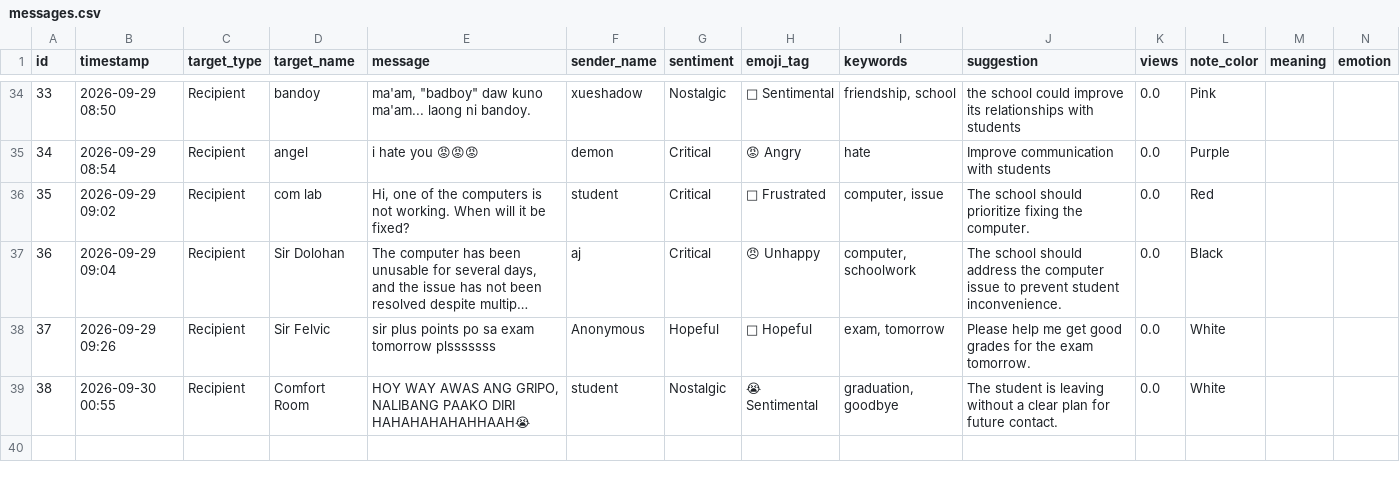
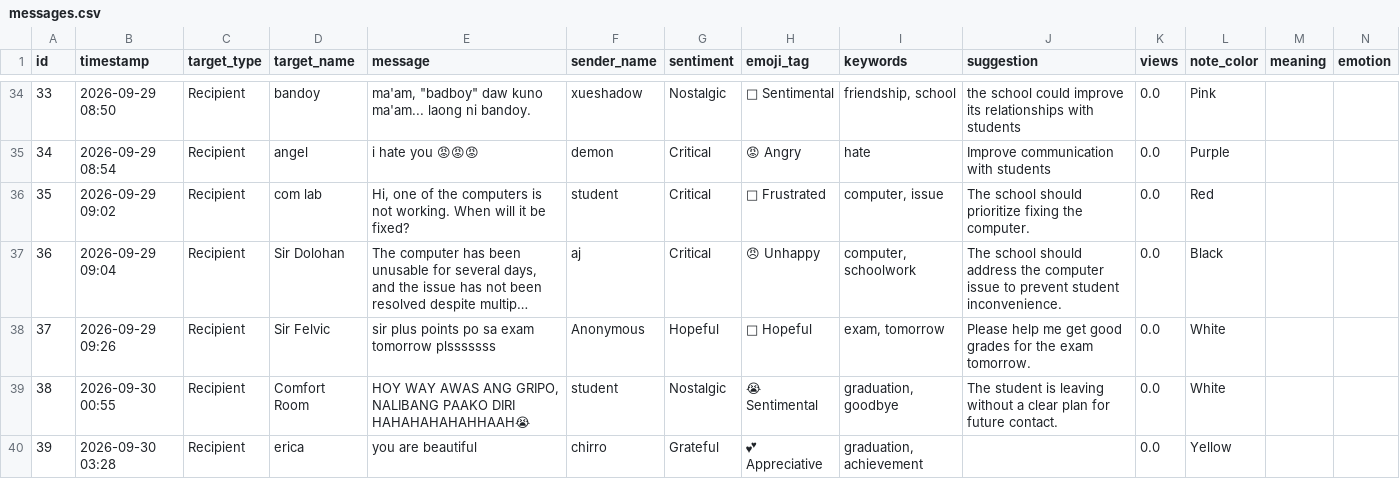
Before and after one commit to rcgbandoy-collab/Confession-Wall, a CSV file: data/messages.csv, drawn as a sheet; only a part is shown, gaps mark what is left out; long unchanged cells end in …; rows hold the shown columns only; the diff names each change by its address in the sheet, - before the commit and + after, or states it on an @@ line.

Commit message:
Add new confession message

```diff
--- a/data/messages.csv
+++ b/data/messages.csv
+row 40: 39 | 2026-09-30 03:28 | Recipient | erica | you are beautiful | chirro | Grateful | 💕 Appreciative | graduation, achievement |  | 0.0 | Yellow
```
